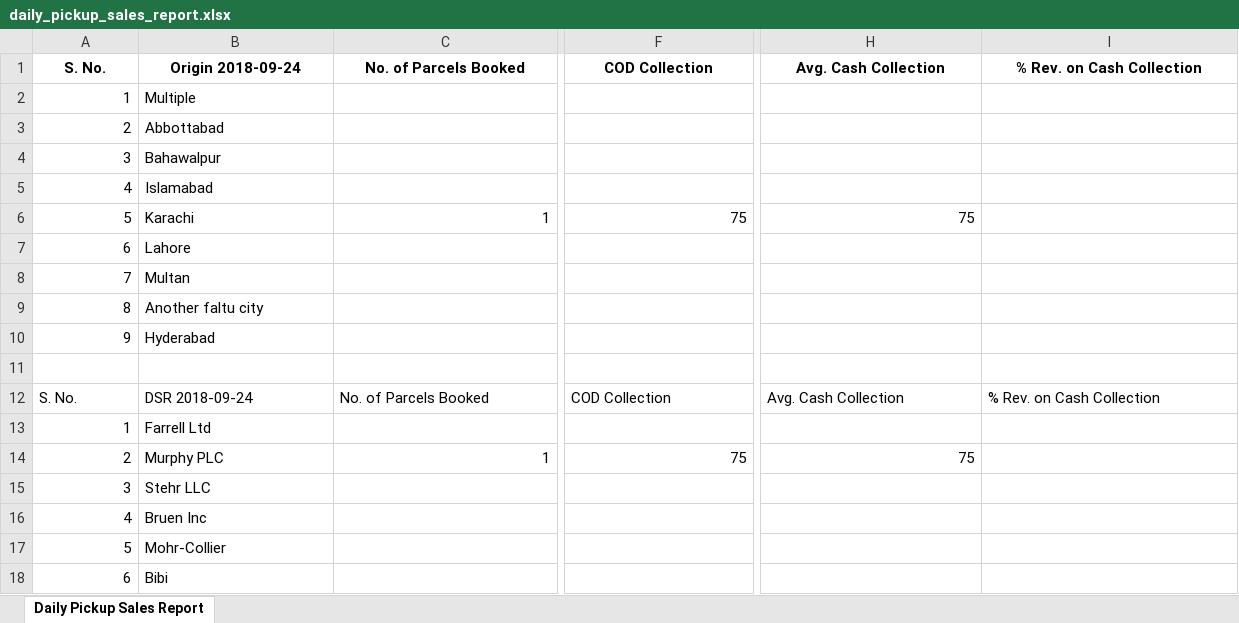
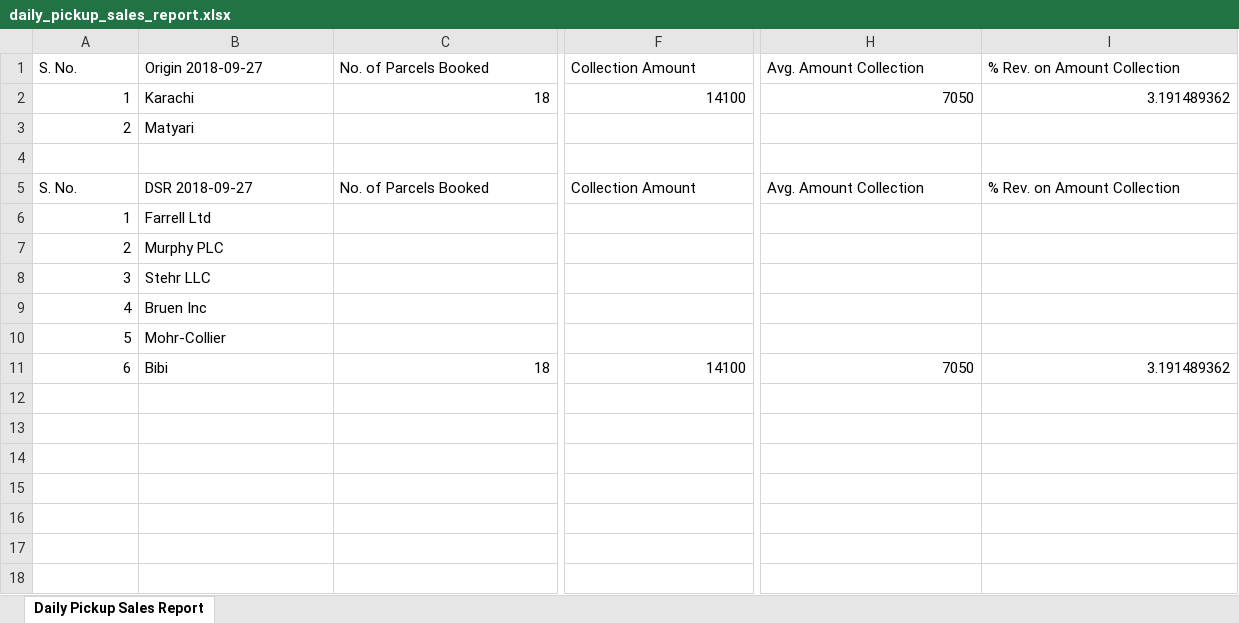
Before and after one commit to NajamNazar712/sonic, an Excel workbook: public/reports/daily_pickup_sales_report.xlsx, sheet Daily Pickup Sales Report, drawn as a sheet; only a part is shown, gaps mark what is left out; values as stored, in another font and other column widths than the file's, no borders; removed rows and columns are numbered as before the commit, all else as after; rows hold the shown columns only; the diff covers the shown part only; the diff names each change by its address in the sheet, - before the commit and + after, or states it on an @@ line.

```diff
--- a/public/reports/daily_pickup_sales_report.xlsx (sheet Daily Pickup Sales Report)
+++ b/public/reports/daily_pickup_sales_report.xlsx (sheet Daily Pickup Sales Report)
@@ A1:I1 bold: on → off, alignment: center → left @@
-B1: Origin 2018-09-24
+B1: Origin 2018-09-27
-F1: COD Collection
+F1: Collection Amount
-H1: Avg. Cash Collection
+H1: Avg. Amount Collection
-I1: % Rev. on Cash Collection
+I1: % Rev. on Amount Collection
-row 2: 1 | Multiple
-row 3: 2 | Abbottabad
-row 4: 3 | Bahawalpur
-row 5: 4 | Islamabad
-A2: 5
+A2: 1
-C2: 1
+C2: 18
-F2: 75
+F2: 14100
-H2: 75
+H2: 7050
-I2: (empty)
+I2: 3.191489362
-row 7: 6 | Lahore
-row 8: 7 | Multan
-row 9: 8 | Another faltu city
-row 10: 9 | Hyderabad
+row 3: 2 | Matyari
-B5: DSR 2018-09-24
+B5: DSR 2018-09-27
-F5: COD Collection
+F5: Collection Amount
-H5: Avg. Cash Collection
+H5: Avg. Amount Collection
-I5: % Rev. on Cash Collection
+I5: % Rev. on Amount Collection
-C7: 1
+C7: (empty)
-F7: 75
+F7: (empty)
-H7: 75
+H7: (empty)
-C11: (empty)
+C11: 18
-F11: (empty)
+F11: 14100
-H11: (empty)
+H11: 7050
-I11: (empty)
+I11: 3.191489362
```
Also changed, not shown: 8 edited cells and cell formats elsewhere in this sheet, public/reports/customer_sales_report.xlsx, 4 other files.
